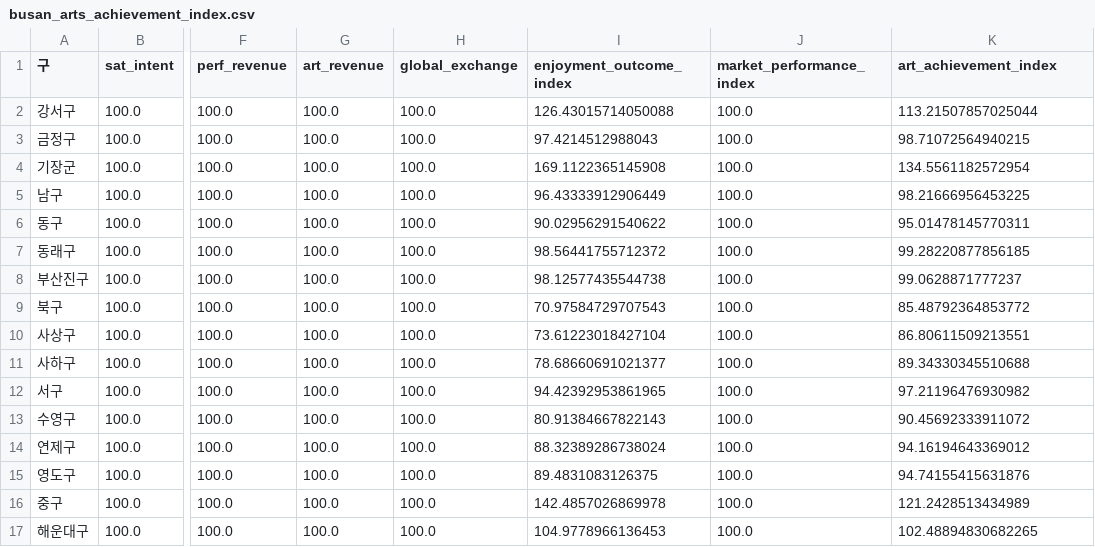
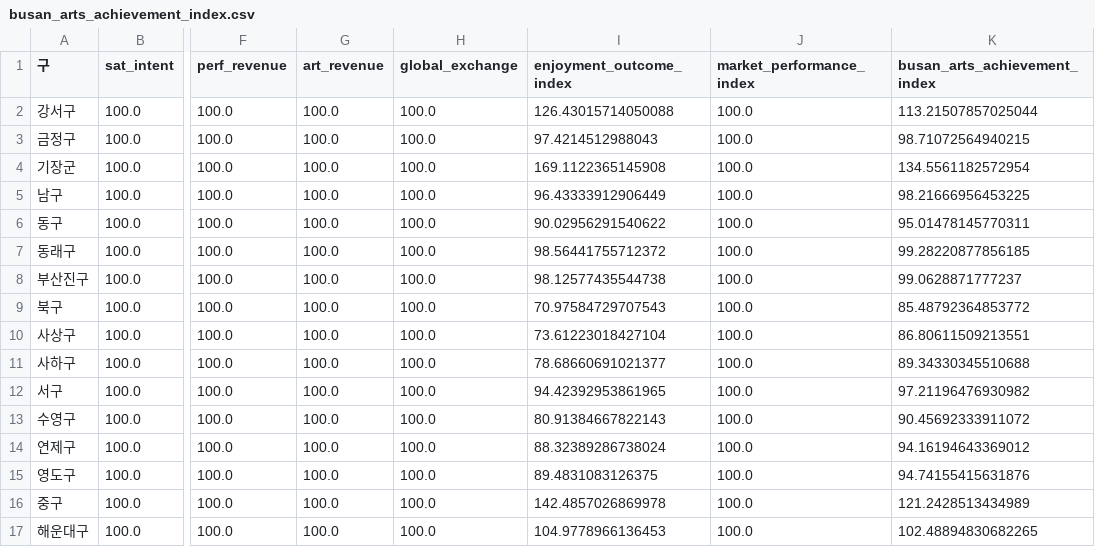
Before and after one commit to eunjuyummy/Arts_Pulse, a CSV file: data/busan/index_data/busan_arts_achievement_index.csv, drawn as a sheet; only a part is shown, gaps mark what is left out; the diff names each change by its address in the sheet, - before the commit and + after, or states it on an @@ line.

Commit message:
Update busan_arts_achievement_index.csv

```diff
--- a/data/busan/index_data/busan_arts_achievement_index.csv
+++ b/data/busan/index_data/busan_arts_achievement_index.csv
-K1: art_achievement_index
+K1: busan_arts_achievement_index
```
